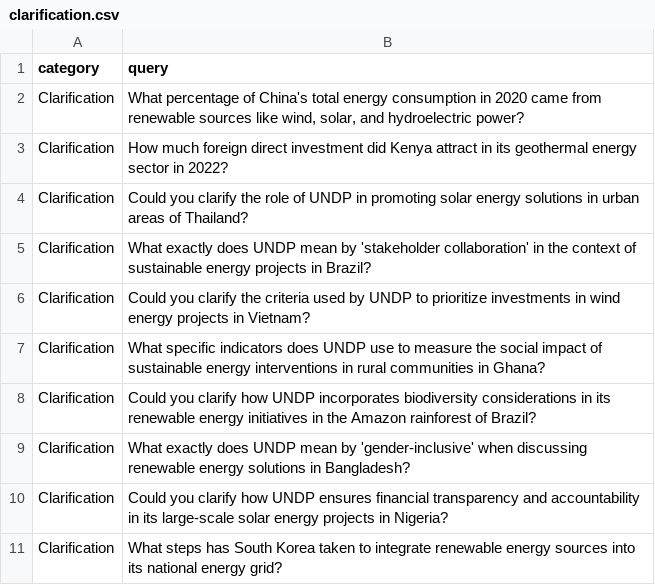
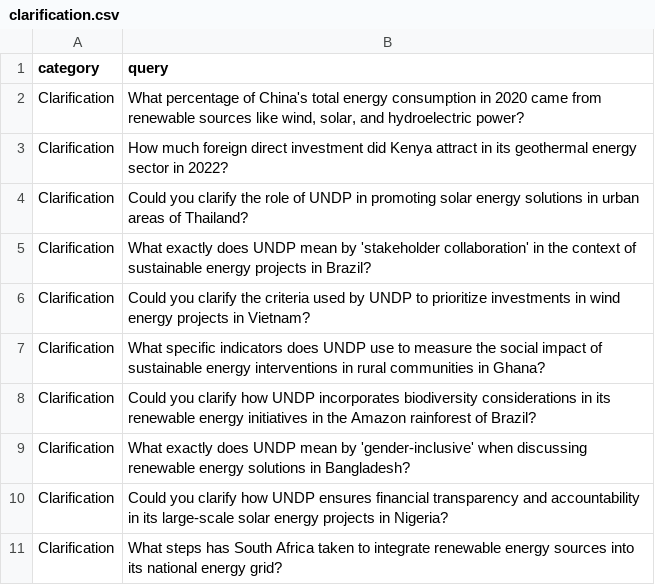
Before and after one commit to UNDP-Data/dsc-sea-ai-api, a CSV file: testing/queries/clarification.csv, drawn as a sheet.

```diff
--- a/testing/queries/clarification.csv
+++ b/testing/queries/clarification.csv
@@ -10,2 +10,2 @@ Clarification,"What exactly does UNDP mean by 'gender-inclusive' when discussing
 Clarification,"Could you clarify how UNDP ensures financial transparency and accountability in its large-scale solar energy projects in Nigeria?"
-Clarification,"What steps has South Korea taken to integrate renewable energy sources into its national energy grid?"
+Clarification,"What steps has South Africa taken to integrate renewable energy sources into its national energy grid?"
```
Also changed, not shown: 6 other files.
